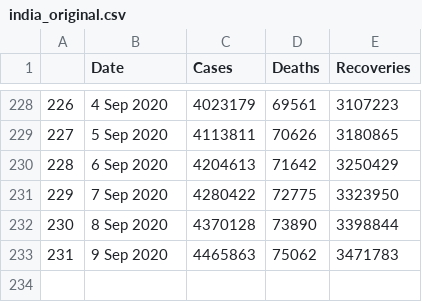
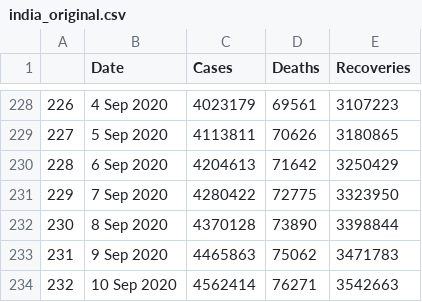
Before and after one commit to abhijitshow07/COVID-19-TRACKER, a CSV file: data/india_original.csv, drawn as a sheet; only a part is shown, gaps mark what is left out; the diff names each change by its address in the sheet, - before the commit and + after, or states it on an @@ line.

```diff
--- a/data/india_original.csv
+++ b/data/india_original.csv
+row 234: 232 | 10 Sep 2020 | 4562414 | 76271 | 3542663
```
Also changed, not shown: data/india_fitted.csv, data/world_fitted.csv, 26 other files.
